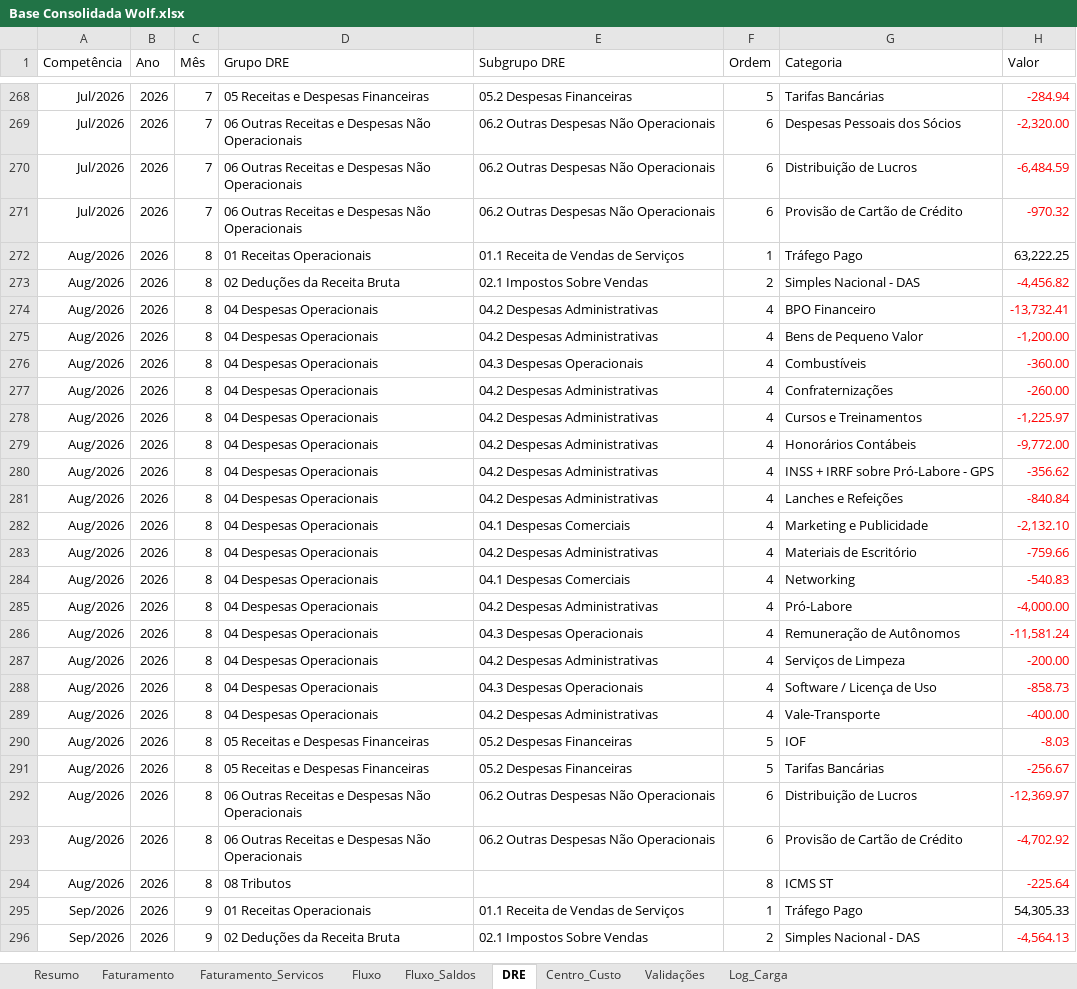
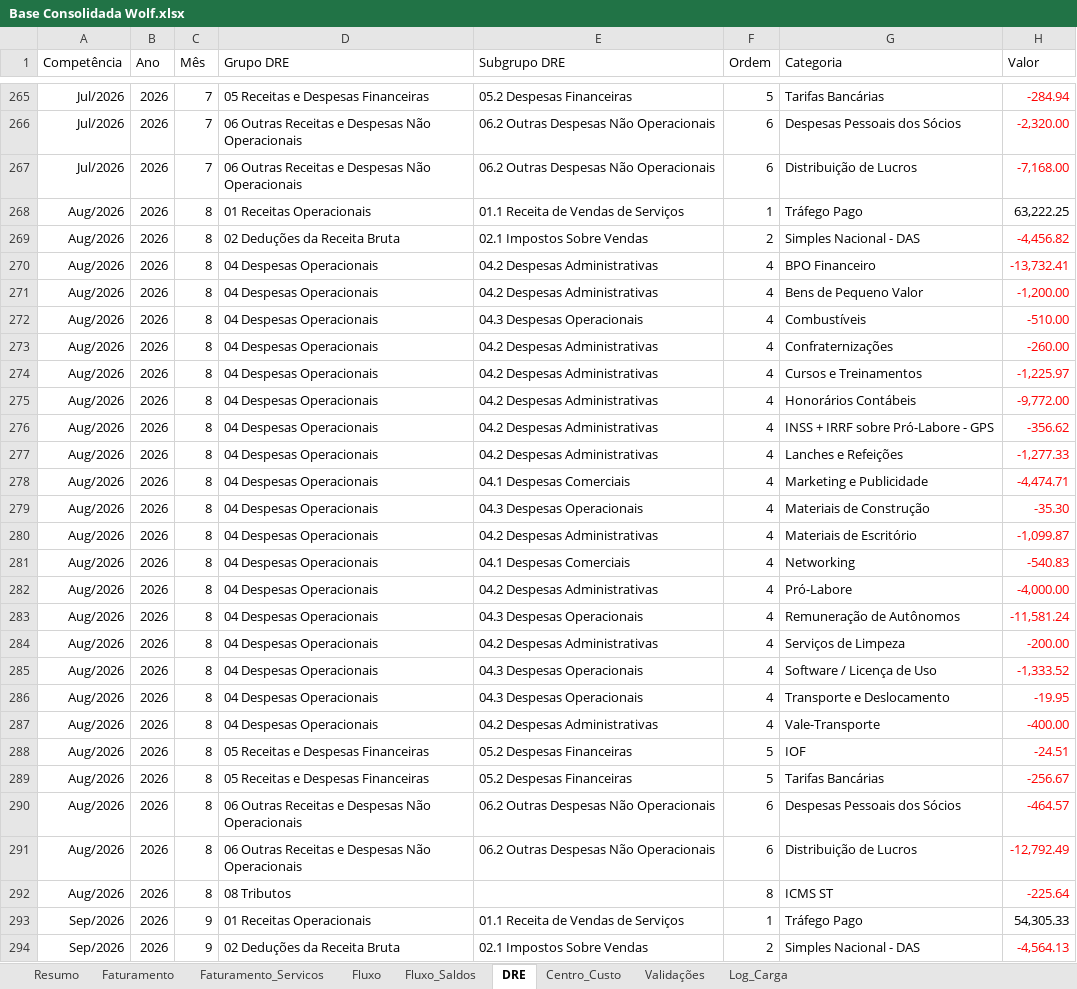
Before and after one commit to EmpresarialBPO/Dashboard-Financeiro-Gerencial-Wolf, an Excel workbook: Base Consolidada Wolf.xlsx, sheet DRE, drawn as a sheet; only a part is shown, gaps mark what is left out; values as stored, in another font and other column widths than the file's, no borders; table styles not drawn; removed rows and columns are numbered as before the commit, all else as after; the diff covers the shown part only; the diff names each change by its address in the sheet, - before the commit and + after, or states it on an @@ line.

```diff
--- a/Base Consolidada Wolf.xlsx (sheet DRE)
+++ b/Base Consolidada Wolf.xlsx (sheet DRE)
-H267 (Valor): -6,484.59
+H267 (Valor): -7,168.00
-row 271: Jul/2026 | 2026 | 7 | 06 Outras Receitas e Despesas Não Operacionais | 06.2 Outras Despesas Não Operacionais | 6 | Provisão de Cartão de Crédito | -970.32
-H272 (Valor): -360.00
+H272 (Valor): -510.00
-H277 (Valor): -840.84
+H277 (Valor): -1,277.33
-H278 (Valor): -2,132.10
+H278 (Valor): -4,474.71
+row 279: Aug/2026 | 2026 | 8 | 04 Despesas Operacionais | 04.3 Despesas Operacionais | 4 | Materiais de Construção | -35.30
-H280 (Valor): -759.66
+H280 (Valor): -1,099.87
-H285 (Valor): -858.73
+H285 (Valor): -1,333.52
+row 286: Aug/2026 | 2026 | 8 | 04 Despesas Operacionais | 04.3 Despesas Operacionais | 4 | Transporte e Deslocamento | -19.95
-H288 (Valor): -8.03
+H288 (Valor): -24.51
-G290 (Categoria): Distribuição de Lucros
+G290 (Categoria): Despesas Pessoais dos Sócios
-H290 (Valor): -12,369.97
+H290 (Valor): -464.57
-G291 (Categoria): Provisão de Cartão de Crédito
+G291 (Categoria): Distribuição de Lucros
-H291 (Valor): -4,702.92
+H291 (Valor): -12,792.49
```
Also changed, not shown: 4 added rows, 8 removed rows and 16 edited cells elsewhere in this sheet, sheet Fluxo, sheet Centro_Custo, sheet Validações, sheet Fluxo_Saldos, sheet Log_Carga, sheet Resumo, 1 other file.
